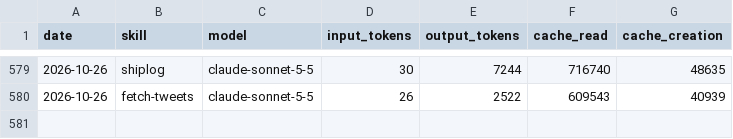
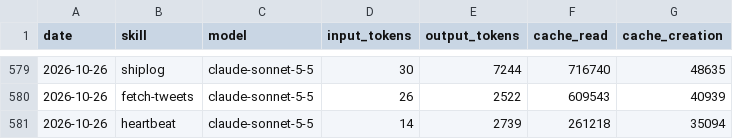
Before and after one commit to MiroShark/miroshark-aeon, a CSV file: memory/token-usage.csv, drawn as a sheet; only a part is shown, gaps mark what is left out; the diff names each change by its address in the sheet, - before the commit and + after, or states it on an @@ line.

Commit message:
chore(heartbeat): auto-commit 2026-10-26

```diff
--- a/memory/token-usage.csv
+++ b/memory/token-usage.csv
+row 581: 2026-10-26 | heartbeat | claude-sonnet-5-5 | 14 | 2739 | 261218 | 35094
```
Also changed, not shown: 3 other files.
